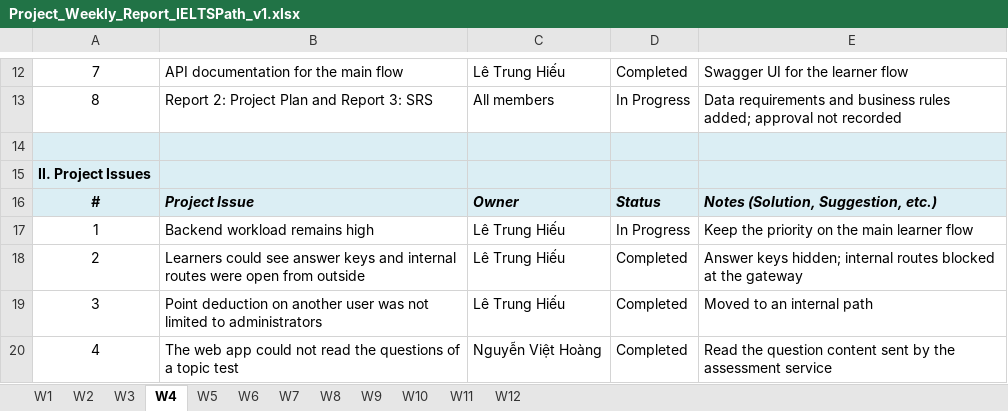
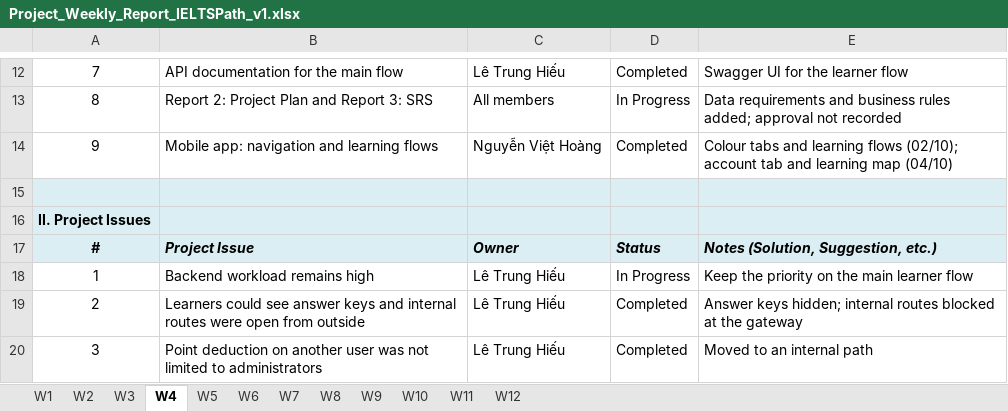
Before and after one commit to IeltsPath-Platform/report, an Excel workbook: Project_Weekly_Report_IELTSPath_v1.xlsx, sheet W4, drawn as a sheet; only a part is shown, gaps mark what is left out; the shorter side is filled out with more unchanged rows; values as stored, in another font and other column widths than the file's, no borders; the diff names each change by its address in the sheet, - before the commit and + after, or states it on an @@ line.

```diff
--- a/Project_Weekly_Report_IELTSPath_v1.xlsx (sheet W4)
+++ b/Project_Weekly_Report_IELTSPath_v1.xlsx (sheet W4)
+row 14: 9 | Mobile app: navigation and learning flows | Nguyễn Việt Hoàng | Completed | Colour tabs and learning flows (02/10); account tab and learning map (04/10)
```
Also changed, not shown: sheet W2, sheet W3, sheet W6, sheet W7, sheet W10, sheet W9, 3 more sheets, Project_Tracking_IELTSPath.xlsx.
